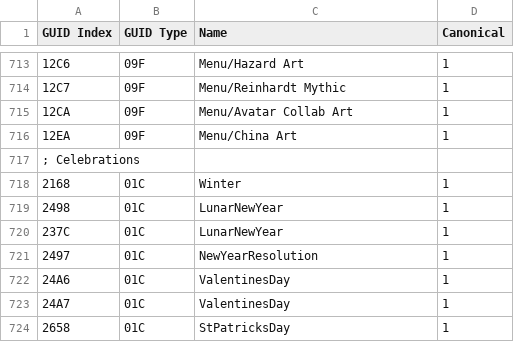
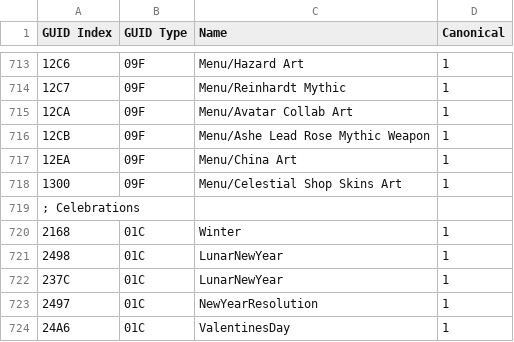
Before and after one commit to overtools/OWLib, a CSV file: DataTool/Static/GUIDNames.csv, drawn as a sheet; only a part is shown, gaps mark what is left out; the shorter side is filled out with more unchanged rows; the diff names each change by its address in the sheet, - before the commit and + after, or states it on an @@ line.

Commit message:
add menu map names for 2.14.1

```diff
--- a/DataTool/Static/GUIDNames.csv
+++ b/DataTool/Static/GUIDNames.csv
+row 716: 12CB | 09F | Menu/Ashe Lead Rose Mythic Weapon | 1
+row 718: 1300 | 09F | Menu/Celestial Shop Skins Art | 1
```
